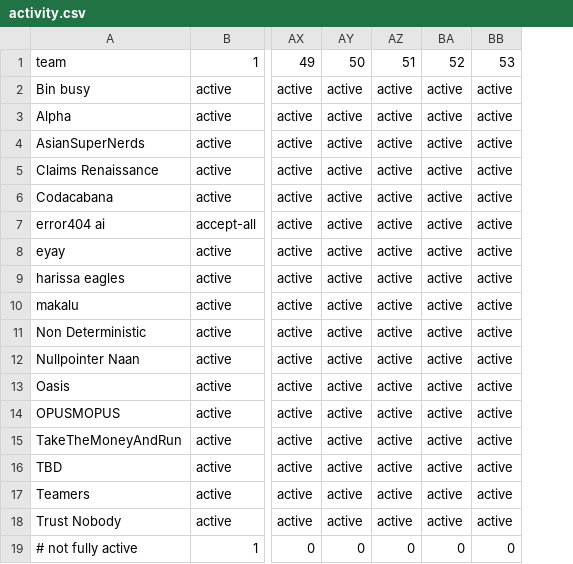
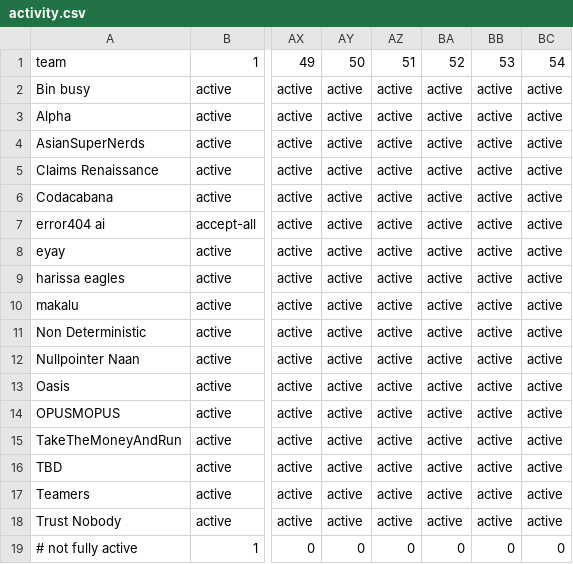
Before and after one commit to eixfachZabii/WireClaim, a CSV file: case_analysis/data/activity.csv, drawn as a sheet; only a part is shown, gaps mark what is left out; the diff names each change by its address in the sheet, - before the commit and + after, or states it on an @@ line.

```diff
--- a/case_analysis/data/activity.csv
+++ b/case_analysis/data/activity.csv
+column BC, rows 1-19: 54 | active | active | active | active | active | active | active | active | active | active | active | active | active | active | active | active | active | 0
```
Also changed, not shown: case_analysis/data/balance.csv, case_analysis/data/binbusy_money.csv, 13 other files.
